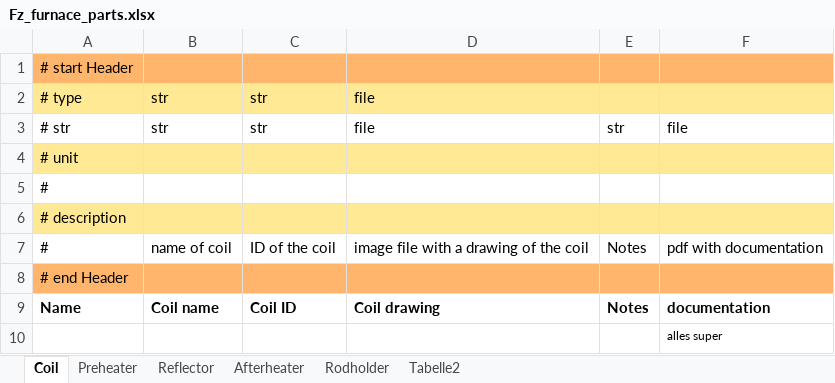
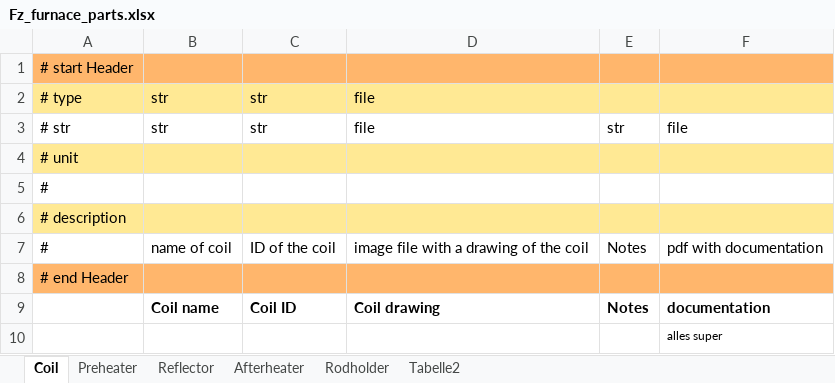
Before and after one commit to FAIRmat-NFDI/AreaA-data_modeling_and_schemas, an Excel workbook: float_zone_IKZ/Fz_furnace_parts.xlsx, sheet Coil, drawn as a sheet; values as stored, in another font and other column widths than the file's, no borders; the diff names each change by its address in the sheet, - before the commit and + after, or states it on an @@ line.

```diff
--- a/float_zone_IKZ/Fz_furnace_parts.xlsx (sheet Coil)
+++ b/float_zone_IKZ/Fz_furnace_parts.xlsx (sheet Coil)
-A9: Name
+A9: (empty)
```
Also changed, not shown: float_zone_IKZ/Fz_materials.xlsx.
